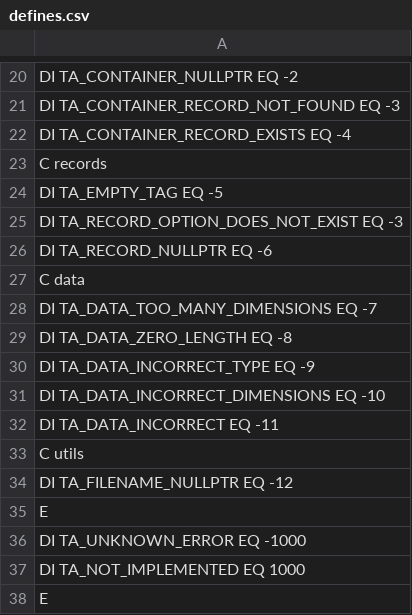
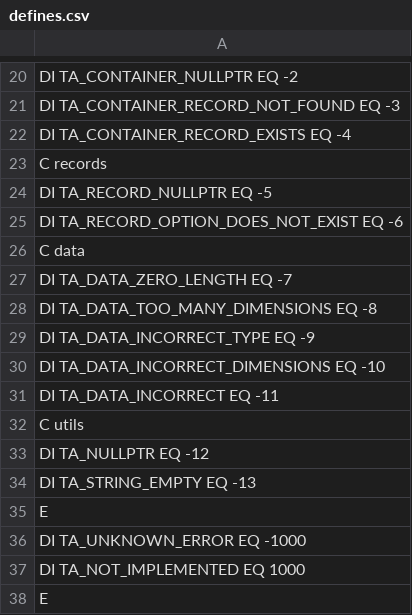
Before and after one commit to foxtran/libtagarray, a CSV file: defines.csv, drawn as a sheet; only a part is shown, gaps mark what is left out.

```diff
--- a/defines.csv
+++ b/defines.csv
@@ -23,8 +23,7 @@ DI TA_CONTAINER_RECORD_EXISTS      EQ -4
 C records
-DI TA_EMPTY_TAG                    EQ -5
-DI TA_RECORD_OPTION_DOES_NOT_EXIST EQ -3
-DI TA_RECORD_NULLPTR               EQ -6
+DI TA_RECORD_NULLPTR               EQ -5
+DI TA_RECORD_OPTION_DOES_NOT_EXIST EQ -6
 C data
-DI TA_DATA_TOO_MANY_DIMENSIONS     EQ -7
-DI TA_DATA_ZERO_LENGTH             EQ -8
+DI TA_DATA_ZERO_LENGTH             EQ -7
+DI TA_DATA_TOO_MANY_DIMENSIONS     EQ -8
 DI TA_DATA_INCORRECT_TYPE          EQ -9
@@ -33,3 +32,4 @@ DI TA_DATA_INCORRECT               EQ -11
 C utils
-DI TA_FILENAME_NULLPTR             EQ -12
+DI TA_NULLPTR                      EQ -12
+DI TA_STRING_EMPTY                 EQ -13
 E
```
Also changed, not shown: 2 other files.
